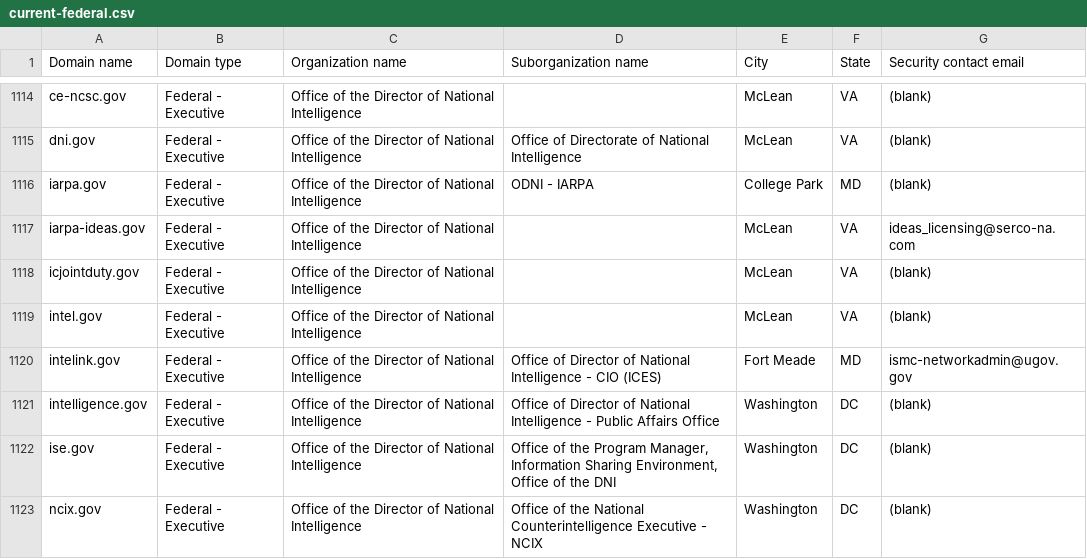
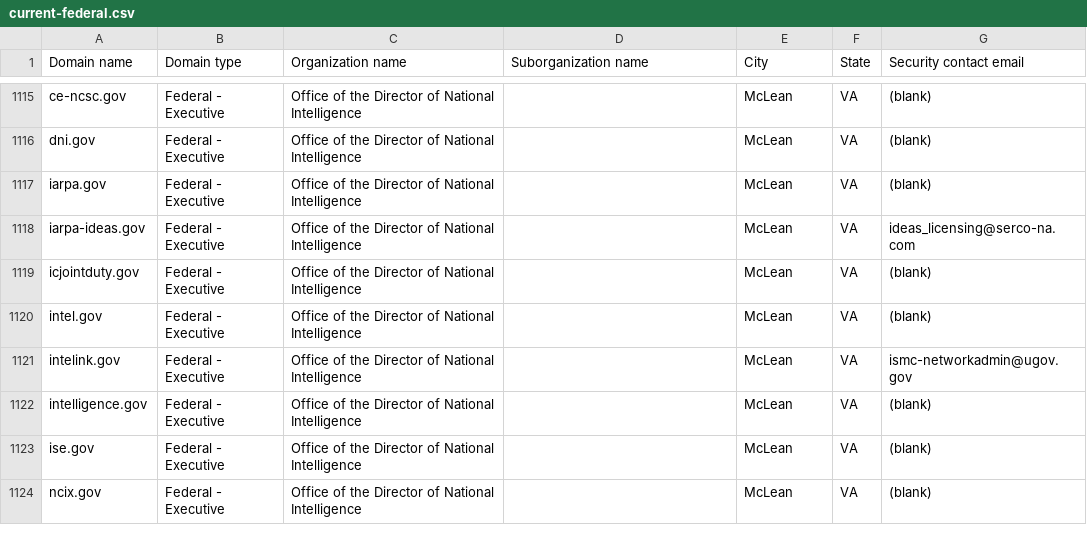
Before and after one commit to f0r3ns1cat0r/dotgov-data, a CSV file: current-federal.csv, drawn as a sheet; only a part is shown, gaps mark what is left out; addresses are those after the commit; the diff covers the shown part only; the diff names each change by its address in the sheet, - before the commit and + after, or states it on an @@ line.

Commit message:
Flat: latest data (2026-03-03T07:05:00.666Z) {   "date": "2026-03-03T07:05:00.666Z",   "files": [     {       "name": "current-federal.csv",       "deltaBytes": -3141,       "source": "https://manage.get.gov/api/v1/get-report/current-federal"     },     {       "name": "current-full.csv",       "deltaBytes": -2373,       "source": "https://manage.get.gov/api/v1/get-report/current-full"     }   ] }

```diff
--- a/current-federal.csv
+++ b/current-federal.csv
-D1116 (Suborganization name): Office of Directorate of National Intelligence
+D1116 (Suborganization name): (empty)
-D1117 (Suborganization name): ODNI - IARPA
+D1117 (Suborganization name): (empty)
-E1117 (City): College Park
+E1117 (City): McLean
-F1117 (State): MD
+F1117 (State): VA
-D1121 (Suborganization name): Office of Director of National Intelligence - CIO (ICES)
+D1121 (Suborganization name): (empty)
-E1121 (City): Fort Meade
+E1121 (City): McLean
-F1121 (State): MD
+F1121 (State): VA
-D1122 (Suborganization name): Office of Director of National Intelligence - Public Affairs Office
+D1122 (Suborganization name): (empty)
-E1122:E1124 (City): Washington
+E1122:E1124 (City): McLean
-F1122:F1124 (State): DC
+F1122:F1124 (State): VA
-D1123 (Suborganization name): Office of the Program Manager, Information Sharing Environment, Office of the DNI
+D1123 (Suborganization name): (empty)
-D1124 (Suborganization name): Office of the National Counterintelligence Executive - NCIX
+D1124 (Suborganization name): (empty)
```
Also changed, not shown: 1 added row, 3 removed rows, 5 moved rows and 147 edited cells elsewhere in this file, 1 other file.
